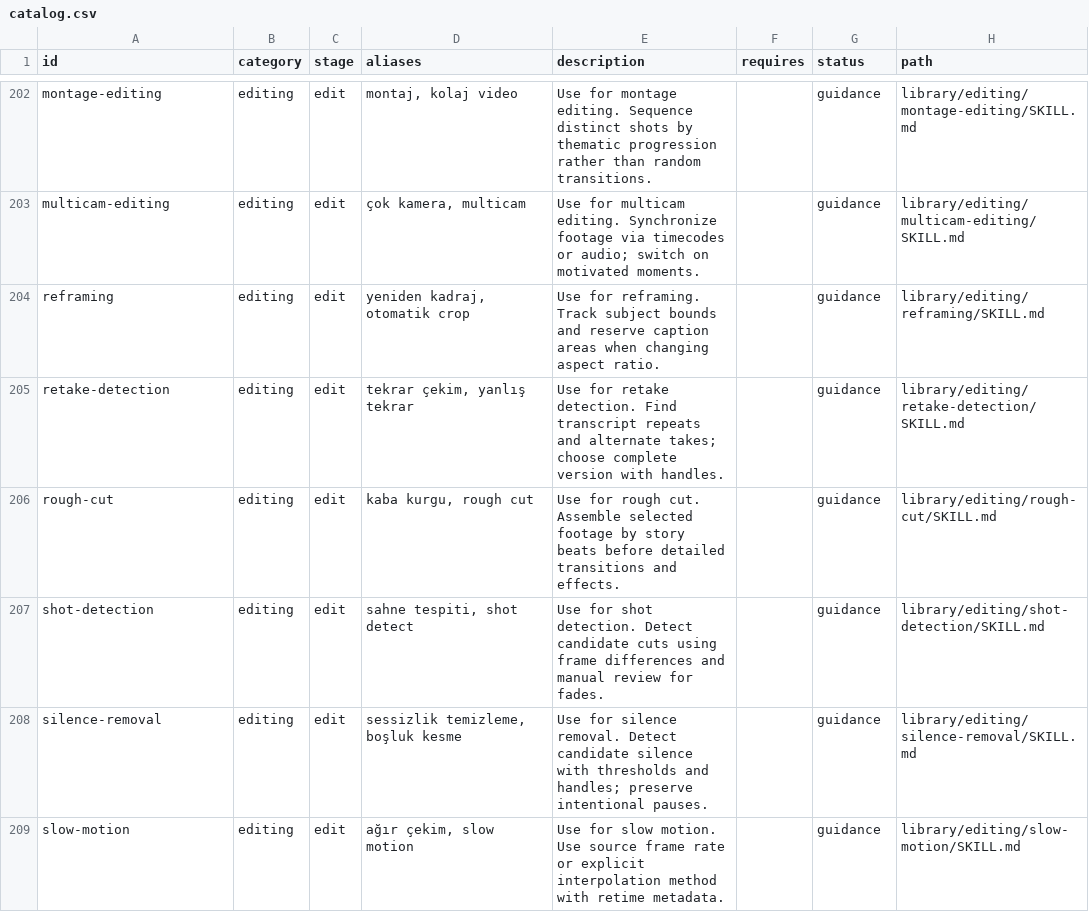
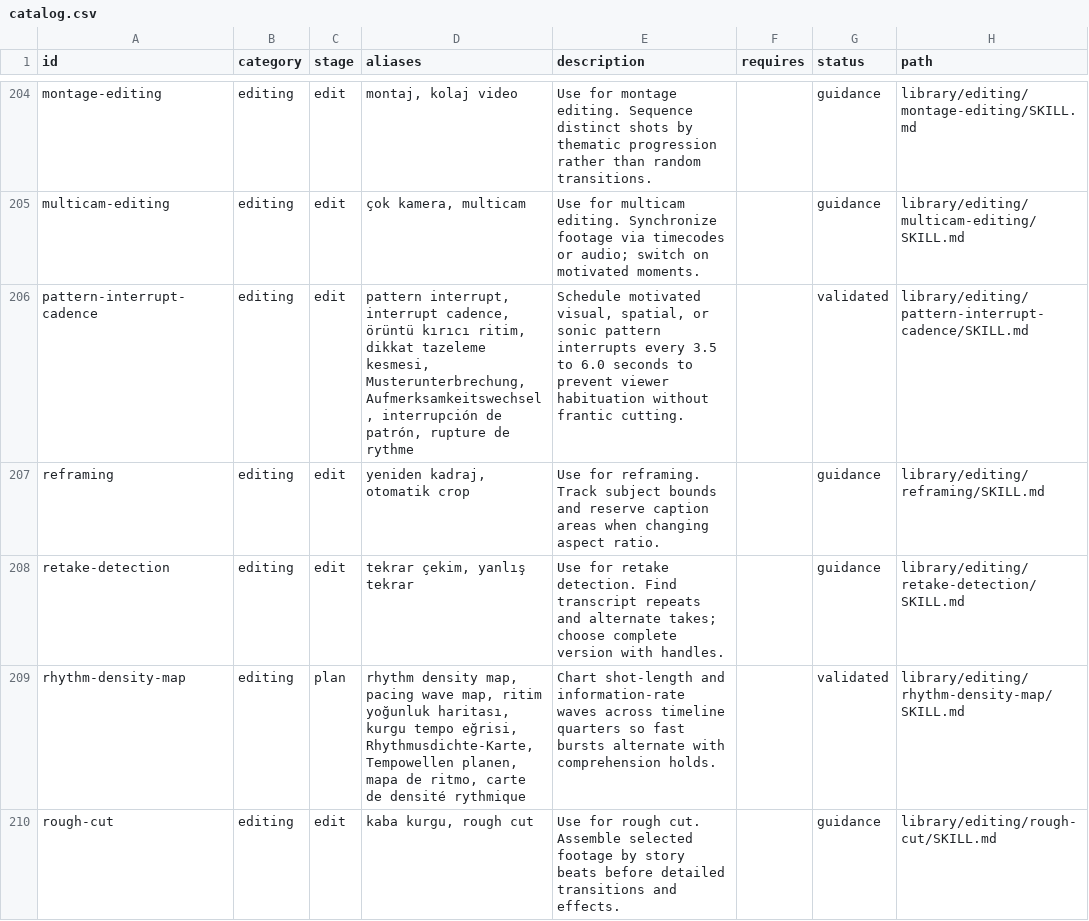
Before and after one commit to Remirdy/ReelSyntax, a CSV file: ReelSyntax_Skills/registry/catalog.csv, drawn as a sheet; only a part is shown, gaps mark what is left out; the shorter side is filled out with more unchanged rows; the diff covers the shown part only; the diff names each change by its address in the sheet, - before the commit and + after, or states it on an @@ line.

Commit message:
feat: author validated pacing, camera, motion, and look skills batch 02

```diff
--- a/ReelSyntax_Skills/registry/catalog.csv
+++ b/ReelSyntax_Skills/registry/catalog.csv
+row 206: pattern-interrupt-cadence | editing | edit | pattern interrupt, interrupt cadence, örüntü kırıcı ritim, dikkat tazeleme kesmesi, Musterunterbrechung, Aufmerksamkeitswechsel, interrupción de patrón, rupture de rythme | Schedule motivated visual, spatial, or sonic pattern interrupts every 3.5 to 6.0 seconds to prevent viewer habituation without frantic cutting. |  | validated | library/editing/pattern-interrupt-cadence/SKILL.md
+row 209: rhythm-density-map | editing | plan | rhythm density map, pacing wave map, ritim yoğunluk haritası, kurgu tempo eğrisi, Rhythmusdichte-Karte, Tempowellen planen, mapa de ritmo, carte de densité rythmique | Chart shot-length and information-rate waves across timeline quarters so fast bursts alternate with comprehension holds. |  | validated | library/editing/rhythm-density-map/SKILL.md
```
Also changed, not shown: 8 added rows elsewhere in this file, 40 other files.
